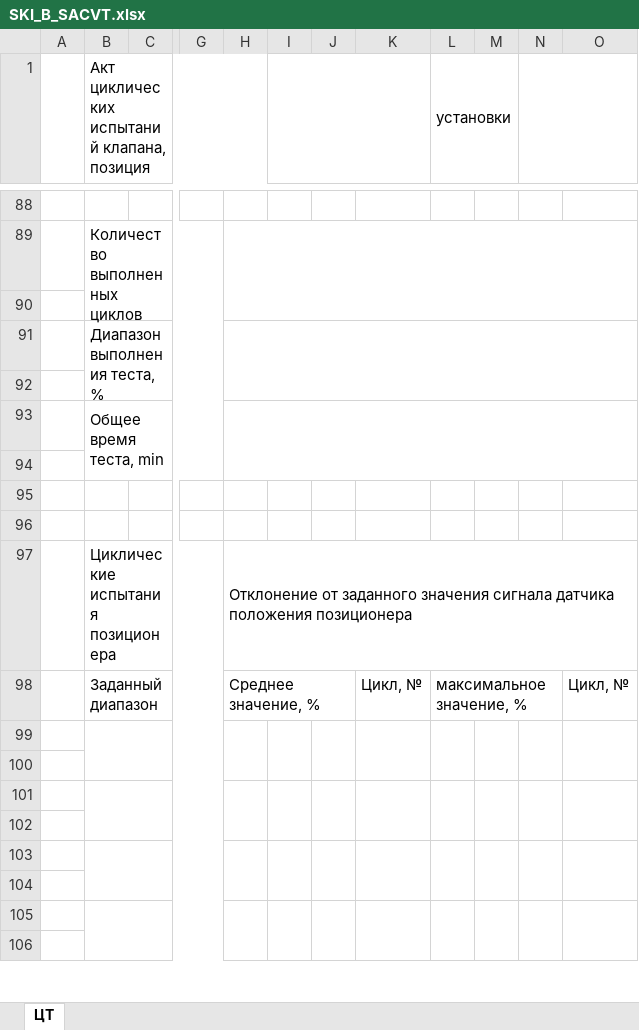
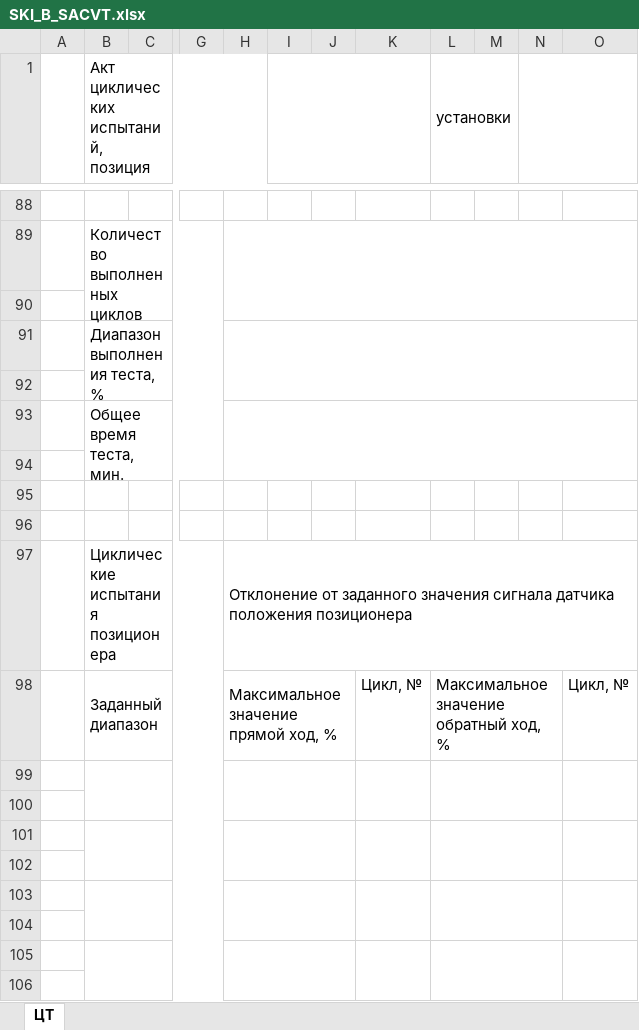
Before and after one commit to Rekvim/MpiSki, an Excel workbook: Reports/SKI_B_SACVT.xlsx, sheet ЦТ, drawn as a sheet; only a part is shown, gaps mark what is left out; values as stored, in another font and other column widths than the file's, no cell formats; removed rows and columns are numbered as before the commit, all else as after; the diff covers the shown part only; the diff names each change by its address in the sheet, - before the commit and + after, or states it on an @@ line.

```diff
--- a/Reports/SKI_B_SACVT.xlsx (sheet ЦТ)
+++ b/Reports/SKI_B_SACVT.xlsx (sheet ЦТ)
-column M, empty
+column N, empty
-B1: Акт циклических испытаний клапана, позиция
+B1: Акт циклических испытаний, позиция
-L1:M1 merged
+L1:M1 merged
-N1:O1 merged
-B93: Общее время теста, min
+B93: Общее время теста, мин.
-H98: Среднее значение, %
+H98: Максимальное значение прямой ход, %
-L98 (установки): максимальное значение, %
+L98 (установки): Максимальное значение обратный ход, %
-H99:H100 merged
+H99:J100 merged
-I99:I100 merged
-J99:J100 merged
-L99:L100 merged
+L99:N100 merged
-N99:N100 merged
-H101:H102 merged
+H101:J102 merged
-I101:I102 merged
-J101:J102 merged
-L101:L102 merged
+L101:N102 merged
-N101:N102 merged
-H103:H104 merged
+H103:J104 merged
-I103:I104 merged
-J103:J104 merged
-L103:L104 merged
+L103:N104 merged
-N103:N104 merged
-H105:H106 merged
+H105:J106 merged
-I105:I106 merged
-J105:J106 merged
-L105:L106 merged
+L105:N106 merged
-N105:N106 merged
```
Also changed, not shown: 2 added rows, 2 removed rows, 28 edited cells and merged cells elsewhere in this sheet, cell formats, formulas that keep their value, Reports/SKI_B_CVT.xlsx, Reports/SKI_C_CVT.xlsx, 12 other files.
